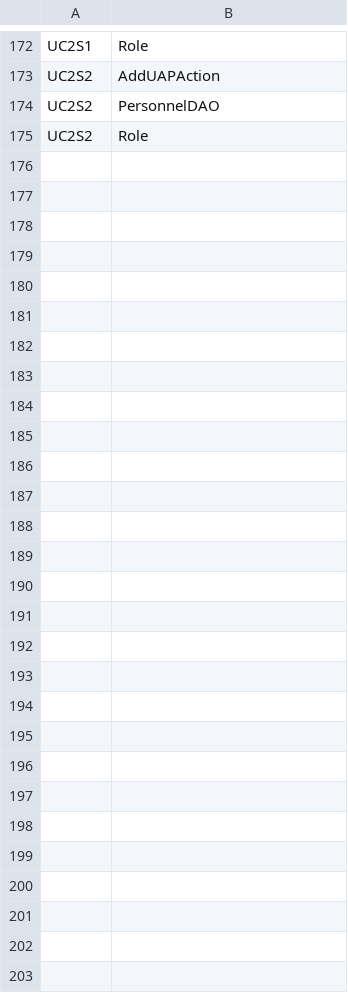
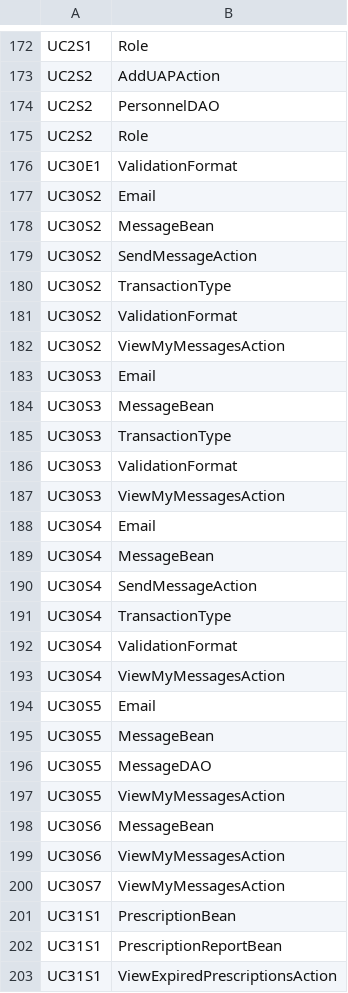
Before and after one commit to DarkMatter1217/verify-before-you-link, a CSV file: harness/runs/project__qwen2.5-coder-14b__colab-l4__test/links-tolerant-iTrust.csv, drawn as a sheet; only a part is shown, gaps mark what is left out; the diff names each change by its address in the sheet, - before the commit and + after, or states it on an @@ line.

```diff
--- a/harness/runs/project__qwen2.5-coder-14b__colab-l4__test/links-tolerant-iTrust.csv
+++ b/harness/runs/project__qwen2.5-coder-14b__colab-l4__test/links-tolerant-iTrust.csv
+row 176: UC30E1 | ValidationFormat
+row 177: UC30S2 | Email
+row 178: UC30S2 | MessageBean
+row 179: UC30S2 | SendMessageAction
+row 180: UC30S2 | TransactionType
+row 181: UC30S2 | ValidationFormat
+row 182: UC30S2 | ViewMyMessagesAction
+row 183: UC30S3 | Email
+row 184: UC30S3 | MessageBean
+row 185: UC30S3 | TransactionType
+row 186: UC30S3 | ValidationFormat
+row 187: UC30S3 | ViewMyMessagesAction
+row 188: UC30S4 | Email
+row 189: UC30S4 | MessageBean
+row 190: UC30S4 | SendMessageAction
+row 191: UC30S4 | TransactionType
+row 192: UC30S4 | ValidationFormat
+row 193: UC30S4 | ViewMyMessagesAction
+row 194: UC30S5 | Email
+row 195: UC30S5 | MessageBean
+row 196: UC30S5 | MessageDAO
+row 197: UC30S5 | ViewMyMessagesAction
+row 198: UC30S6 | MessageBean
+row 199: UC30S6 | ViewMyMessagesAction
+row 200: UC30S7 | ViewMyMessagesAction
+row 201: UC31S1 | PrescriptionBean
+row 202: UC31S1 | PrescriptionReportBean
+row 203: UC31S1 | ViewExpiredPrescriptionsAction
```
Also changed, not shown: harness/runs/baseline__qwen2.5-coder-14b__colab-l4__test/decisions.csv, harness/runs/definition__qwen2.5-coder-14b__colab-l4__test/decisions.csv, 35 other files.
